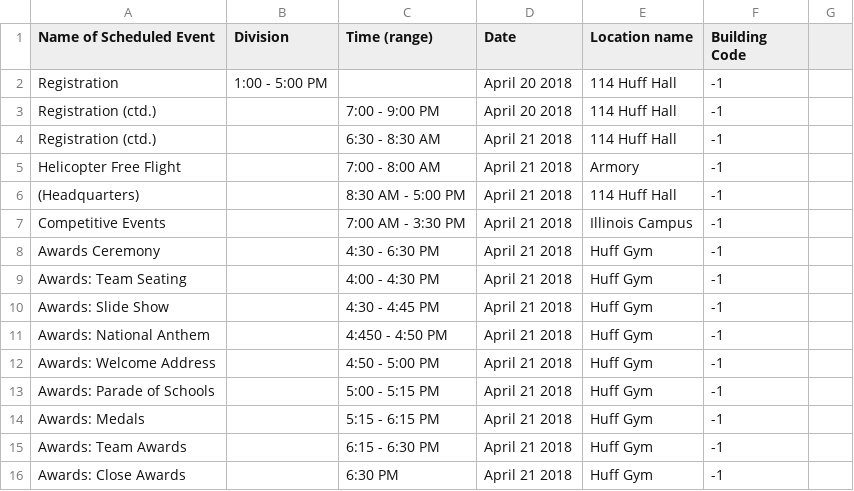
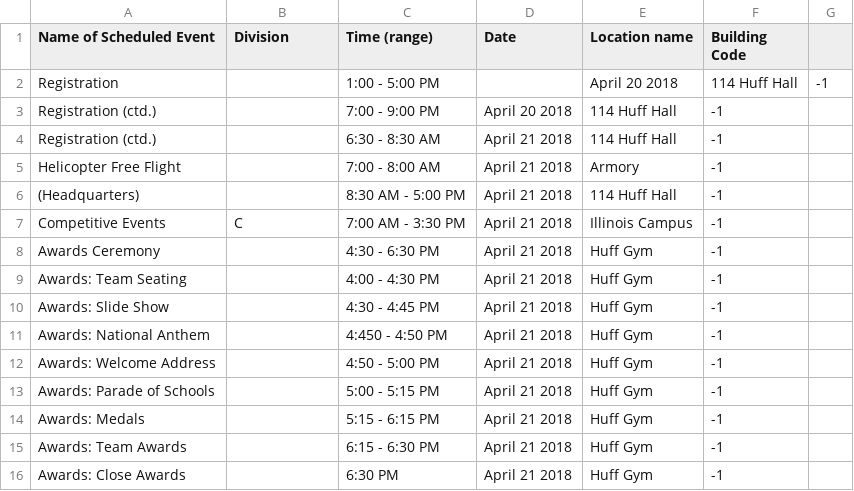
Before and after one commit to oortsang/UCSO-2019, a CSV file: UCSO-2019/Updatable Files/ScheduledEvents.csv, drawn as a sheet.

```diff
--- a/UCSO-2019/Updatable Files/ScheduledEvents.csv
+++ b/UCSO-2019/Updatable Files/ScheduledEvents.csv
@@ -1,3 +1,3 @@
 Name of Scheduled Event,Division,Time (range),Date,Location name,Building Code
-Registration,1:00 - 5:00 PM,,April 20 2018,114 Huff Hall,-1
+Registration,,1:00 - 5:00 PM,,April 20 2018,114 Huff Hall,-1
 Registration (ctd.),,7:00 - 9:00 PM,April 20 2018,114 Huff Hall,-1
@@ -6,3 +6,3 @@ Registration (ctd.),,6:30 - 8:30 AM,April 21 2018,114 Huff Hall,-1
 (Headquarters),,8:30 AM - 5:00 PM,April 21 2018,114 Huff Hall,-1
-Competitive Events,,7:00 AM - 3:30 PM,April 21 2018,Illinois Campus,-1
+Competitive Events,C,7:00 AM - 3:30 PM,April 21 2018,Illinois Campus,-1
 Awards Ceremony,,4:30 - 6:30 PM,April 21 2018,Huff Gym,-1
```
Also changed, not shown: 2 other files.
